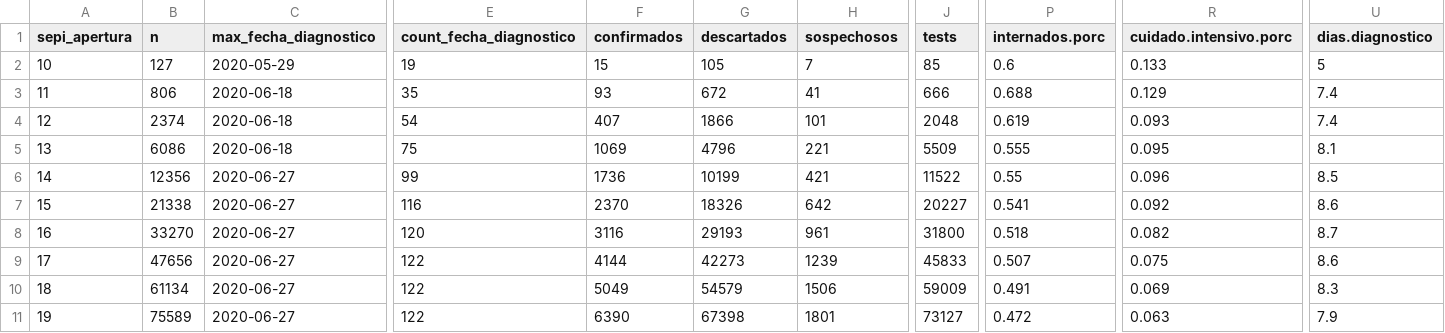
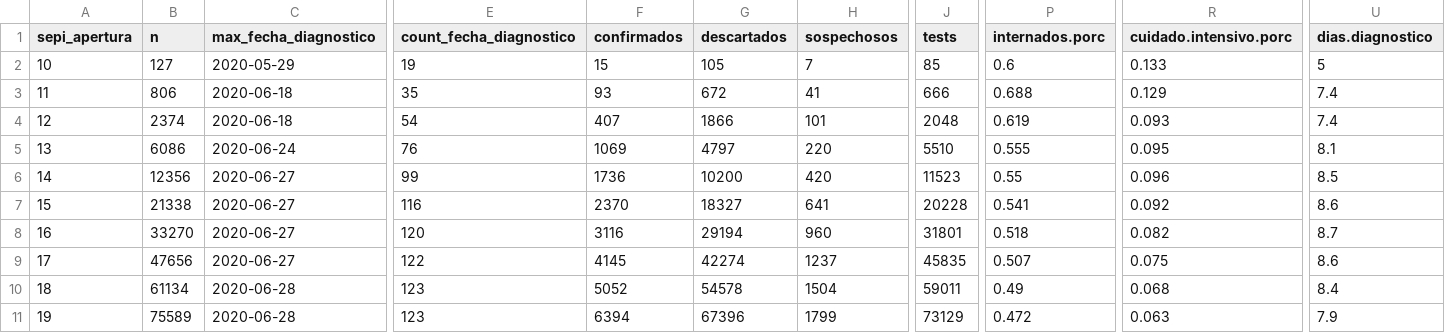
Before and after one commit to rOpenStats/COVID19ARdata, a CSV file: curated/covid19ar_sepi_apertura.csv, drawn as a sheet; only a part is shown, gaps mark what is left out; the diff covers the shown part only; the diff names each change by its address in the sheet, - before the commit and + after, or states it on an @@ line.

```diff
--- a/curated/covid19ar_sepi_apertura.csv
+++ b/curated/covid19ar_sepi_apertura.csv
-C5 (max_fecha_diagnostico): 2020-06-18
+C5 (max_fecha_diagnostico): 2020-06-24
-E5 (count_fecha_diagnostico): 75
+E5 (count_fecha_diagnostico): 76
-G5 (descartados): 4796
+G5 (descartados): 4797
-H5 (sospechosos): 221
+H5 (sospechosos): 220
-J5 (tests): 5509
+J5 (tests): 5510
-G6 (descartados): 10199
+G6 (descartados): 10200
-H6 (sospechosos): 421
+H6 (sospechosos): 420
-J6 (tests): 11522
+J6 (tests): 11523
-G7 (descartados): 18326
+G7 (descartados): 18327
-H7 (sospechosos): 642
+H7 (sospechosos): 641
-J7 (tests): 20227
+J7 (tests): 20228
-G8 (descartados): 29193
+G8 (descartados): 29194
-H8 (sospechosos): 961
+H8 (sospechosos): 960
-J8 (tests): 31800
+J8 (tests): 31801
-F9 (confirmados): 4144
+F9 (confirmados): 4145
-G9 (descartados): 42273
+G9 (descartados): 42274
-H9 (sospechosos): 1239
+H9 (sospechosos): 1237
-J9 (tests): 45833
+J9 (tests): 45835
-C10:C11 (max_fecha_diagnostico): 2020-06-27
+C10:C11 (max_fecha_diagnostico): 2020-06-28
-E10:E11 (count_fecha_diagnostico): 122
+E10:E11 (count_fecha_diagnostico): 123
-F10 (confirmados): 5049
+F10 (confirmados): 5052
-G10 (descartados): 54579
+G10 (descartados): 54578
-H10 (sospechosos): 1506
+H10 (sospechosos): 1504
-J10 (tests): 59009
+J10 (tests): 59011
-P10 (internados.porc): 0.491
+P10 (internados.porc): 0.49
-R10 (cuidado.intensivo.porc): 0.069
+R10 (cuidado.intensivo.porc): 0.068
-U10 (dias.diagnostico): 8.3
+U10 (dias.diagnostico): 8.4
-F11 (confirmados): 6390
+F11 (confirmados): 6394
-G11 (descartados): 67398
+G11 (descartados): 67396
-H11 (sospechosos): 1801
+H11 (sospechosos): 1799
-J11 (tests): 73127
+J11 (tests): 73129
```
Also changed, not shown: 1 added row and 75 edited cells elsewhere in this file, curated/covid19ar_edad.rango-sexo.csv, curated/covid19ar_residencia_provincia_nombre-edad.rango.csv, 7 other files.
